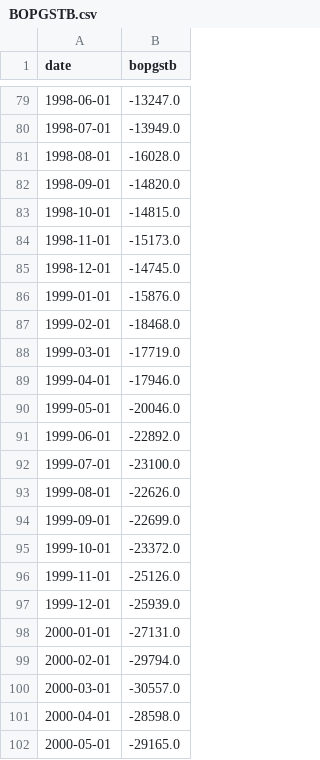
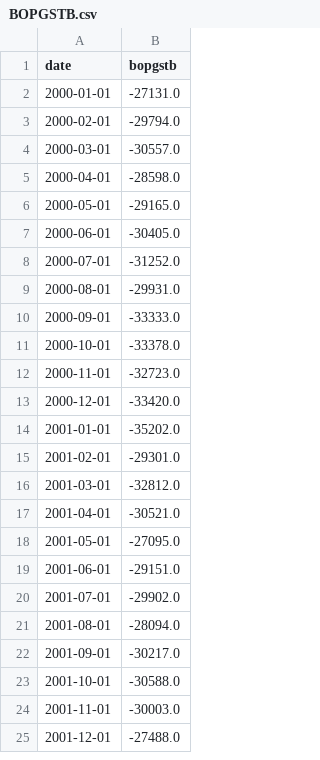
Before and after one commit to codejoncode/congenial-fortnight, a CSV file: data/BOPGSTB.csv, drawn as a sheet; only a part is shown, gaps mark what is left out; the shorter side is filled out with more unchanged rows; the diff covers the shown part only; the diff names each change by its address in the sheet, - before the commit and + after, or states it on an @@ line.

```diff
--- a/data/BOPGSTB.csv
+++ b/data/BOPGSTB.csv
-row 79: 1998-06-01 | -13247.0
-row 80: 1998-07-01 | -13949.0
-row 81: 1998-08-01 | -16028.0
-row 82: 1998-09-01 | -14820.0
-row 83: 1998-10-01 | -14815.0
-row 84: 1998-11-01 | -15173.0
-row 85: 1998-12-01 | -14745.0
-row 86: 1999-01-01 | -15876.0
-row 87: 1999-02-01 | -18468.0
-row 88: 1999-03-01 | -17719.0
-row 89: 1999-04-01 | -17946.0
-row 90: 1999-05-01 | -20046.0
-row 91: 1999-06-01 | -22892.0
-row 92: 1999-07-01 | -23100.0
-row 93: 1999-08-01 | -22626.0
-row 94: 1999-09-01 | -22699.0
-row 95: 1999-10-01 | -23372.0
-row 96: 1999-11-01 | -25126.0
-row 97: 1999-12-01 | -25939.0
```
Also changed, not shown: 77 removed rows elsewhere in this file, data/CP0000EZ19M086NEST.csv, data/DEXUSEU.csv, 32 other files.
